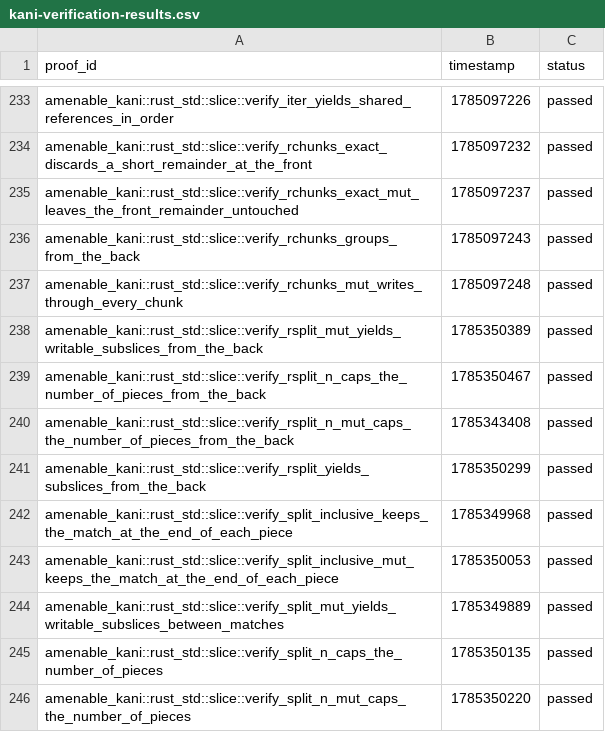
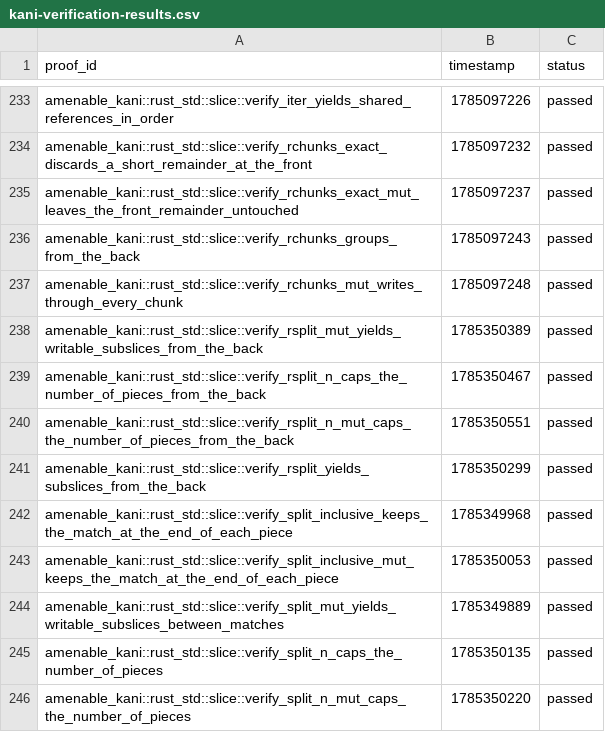
Before and after one commit to crumplecup/amenable, a CSV file: artifacts/kani-verification-results.csv, drawn as a sheet; only a part is shown, gaps mark what is left out.

```diff
--- a/artifacts/kani-verification-results.csv
+++ b/artifacts/kani-verification-results.csv
@@ -239,3 +239,3 @@ amenable_kani::rust_std::slice::verify_rsplit_mut_yields_writable_subslices_from
 amenable_kani::rust_std::slice::verify_rsplit_n_caps_the_number_of_pieces_from_the_back,1785350467,passed
-amenable_kani::rust_std::slice::verify_rsplit_n_mut_caps_the_number_of_pieces_from_the_back,1785343408,passed
+amenable_kani::rust_std::slice::verify_rsplit_n_mut_caps_the_number_of_pieces_from_the_back,1785350551,passed
 amenable_kani::rust_std::slice::verify_rsplit_yields_subslices_from_the_back,1785350299,passed
```
Also changed, not shown: 1 other file.
